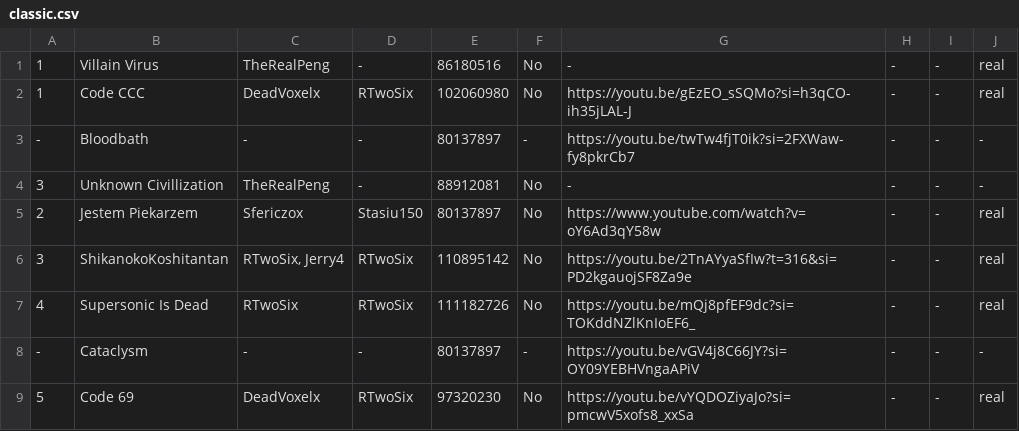
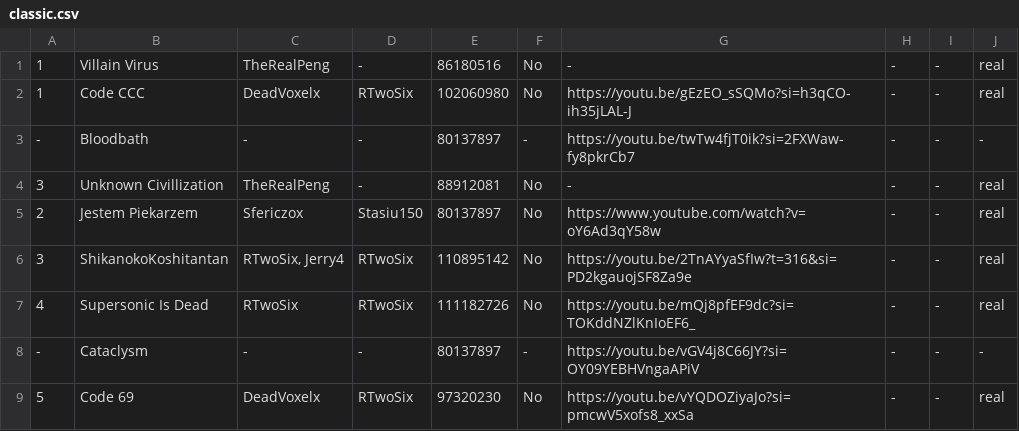
Before and after one commit to CyanGuy111/obgdemonlist, a CSV file: data/classic.csv, drawn as a sheet; only a part is shown; the diff names each change by its address in the sheet, - before the commit and + after, or states it on an @@ line.

```diff
--- a/data/classic.csv
+++ b/data/classic.csv
-J4: -
+J4: real
```
Also changed, not shown: 47 other files.
